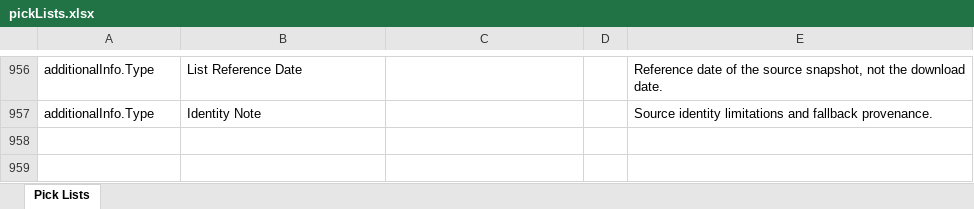
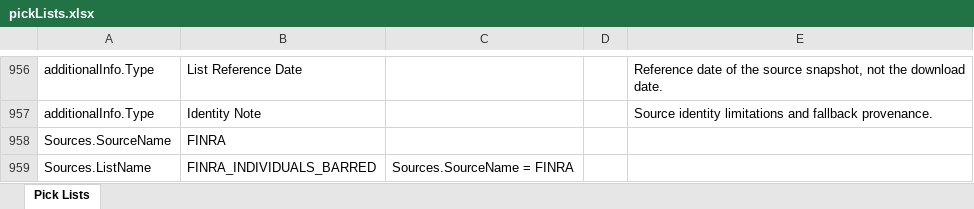
Before and after one commit to VinnoVigilance/python-components, an Excel workbook: data/rules/pickLists.xlsx, sheet Pick Lists, drawn as a sheet; only a part is shown, gaps mark what is left out; values as stored, in another font and other column widths than the file's, no borders; the diff names each change by its address in the sheet, - before the commit and + after, or states it on an @@ line.

```diff
--- a/data/rules/pickLists.xlsx (sheet Pick Lists)
+++ b/data/rules/pickLists.xlsx (sheet Pick Lists)
+row 958: Sources.SourceName | FINRA
+row 959: Sources.ListName | FINRA_INDIVIDUALS_BARRED | Sources.SourceName = FINRA
```
Also changed, not shown: data/rules/mapping.xlsx, data/rules/preNormalization.xlsx, 10 other files.
